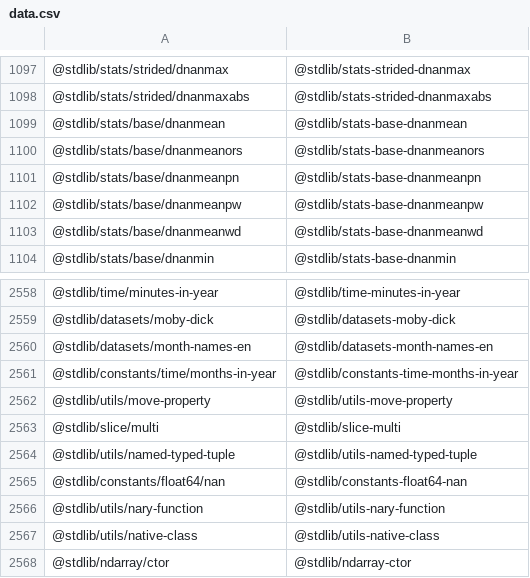
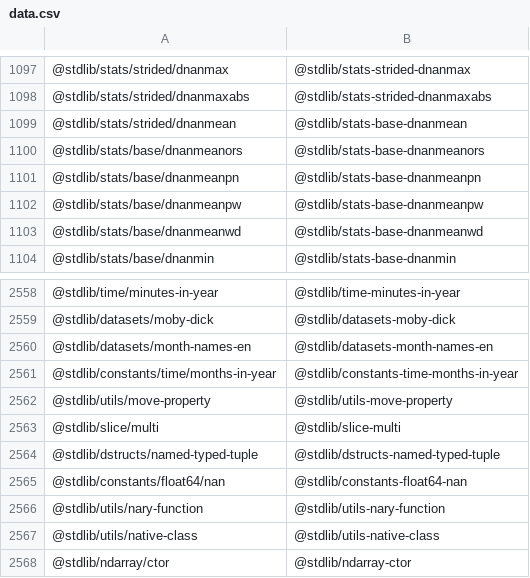
Before and after one commit to stdlib-js/namespace-pkg2standalone, a CSV file: data/data.csv, drawn as a sheet; only a part is shown, gaps mark what is left out; the diff covers the shown part only.

```diff
--- a/data/data.csv
+++ b/data/data.csv
@@ -1098,3 +1098,3 @@
 "@stdlib/stats/strided/dnanmaxabs","@stdlib/stats-strided-dnanmaxabs"
-"@stdlib/stats/base/dnanmean","@stdlib/stats-base-dnanmean"
+"@stdlib/stats/strided/dnanmean","@stdlib/stats-base-dnanmean"
 "@stdlib/stats/base/dnanmeanors","@stdlib/stats-base-dnanmeanors"
@@ -2563,3 +2563,3 @@
 "@stdlib/slice/multi","@stdlib/slice-multi"
-"@stdlib/utils/named-typed-tuple","@stdlib/utils-named-typed-tuple"
+"@stdlib/dstructs/named-typed-tuple","@stdlib/dstructs-named-typed-tuple"
 "@stdlib/constants/float64/nan","@stdlib/constants-float64-nan"
```
Also changed, not shown: 2 added rows, 2 removed rows and 6 edited cells elsewhere in this file, 5 other files.
